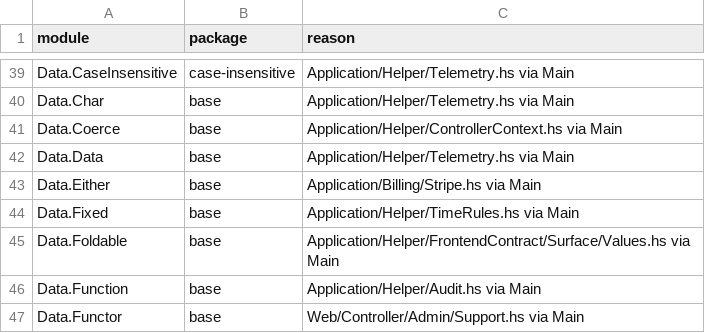
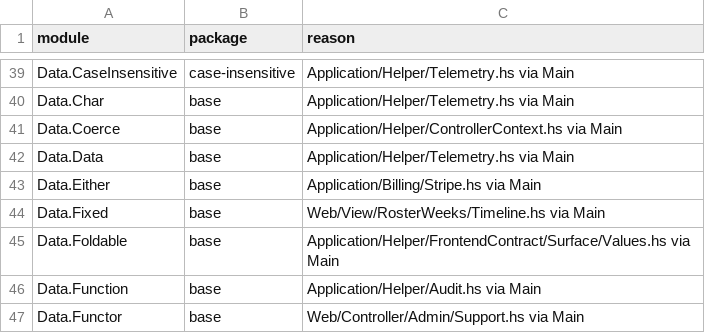
Before and after one commit to BeaudanBrown/ihp-roster, a TSV file: Config/nix/production-package-dependency-inventory.tsv, drawn as a sheet; only a part is shown, gaps mark what is left out; the diff covers the shown part only.

```diff
--- a/Config/nix/production-package-dependency-inventory.tsv
+++ b/Config/nix/production-package-dependency-inventory.tsv
@@ -43,3 +43,3 @@ Data.Data	base	Application/Helper/Telemetry.hs via Main
 Data.Either	base	Application/Billing/Stripe.hs via Main
-Data.Fixed	base	Application/Helper/TimeRules.hs via Main
+Data.Fixed	base	Web/View/RosterWeeks/Timeline.hs via Main
 Data.Foldable	base	Application/Helper/FrontendContract/Surface/Values.hs via Main
```
Also changed, not shown: 6 removed rows and 4 edited cells elsewhere in this file, 33 other files.
